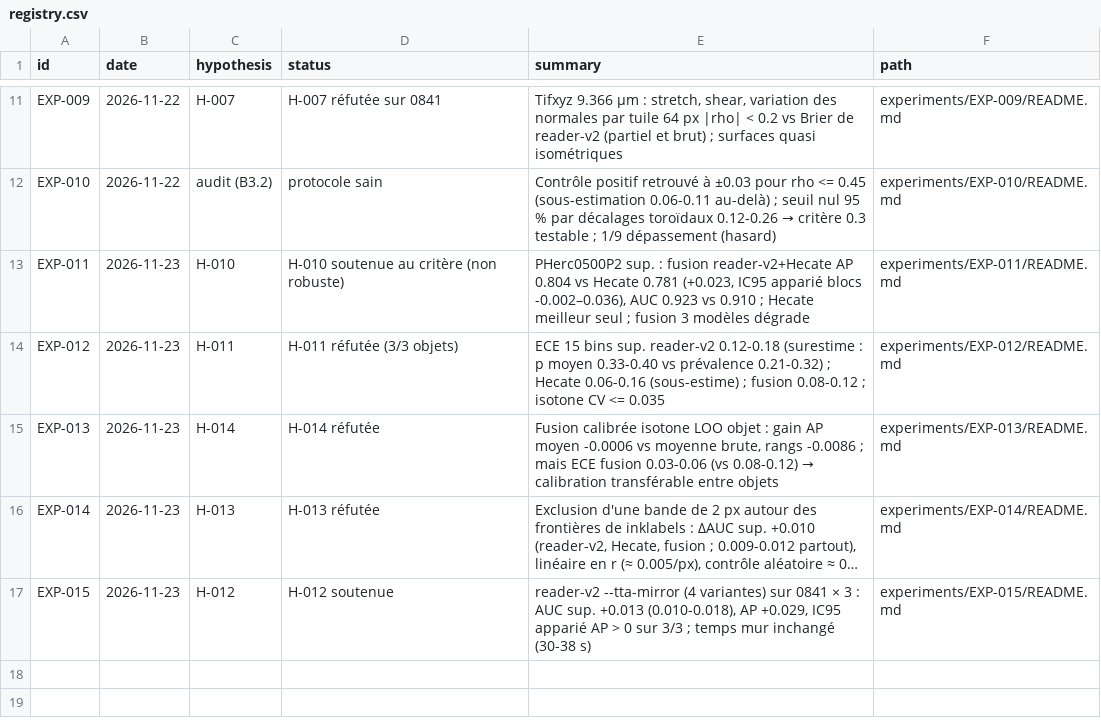
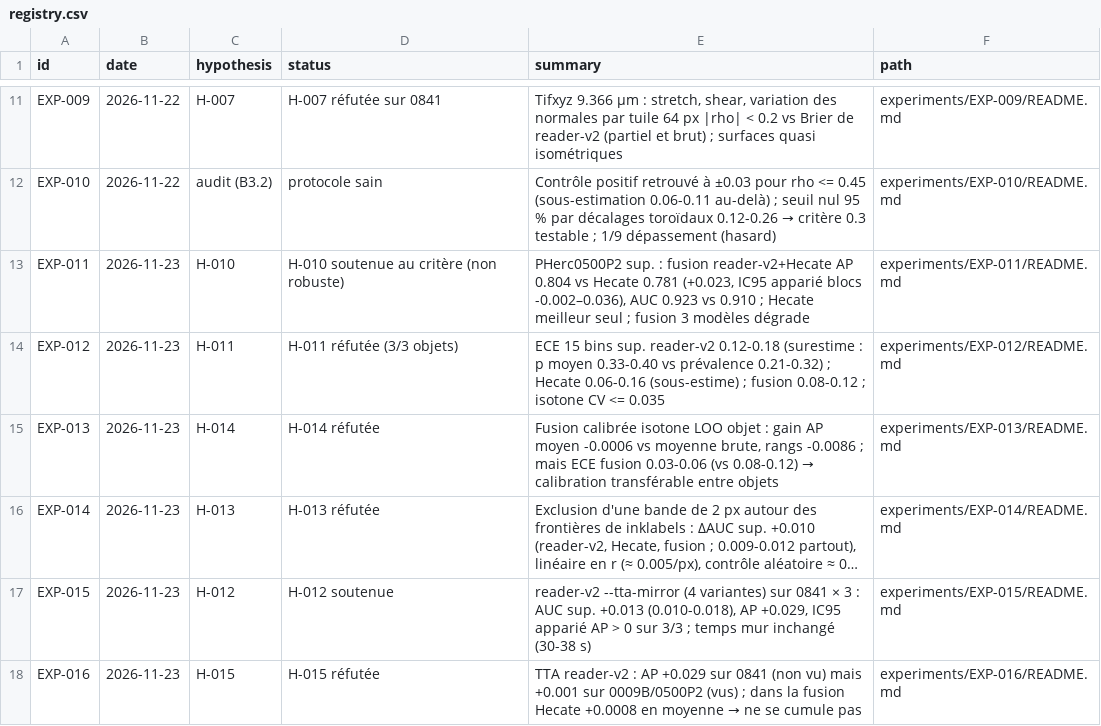
Before and after one commit to nevenfo/vesuvius-autonomous-research, a CSV file: experiments/registry.csv, drawn as a sheet; only a part is shown, gaps mark what is left out; long unchanged cells end in …; the diff names each change by its address in the sheet, - before the commit and + after, or states it on an @@ line.

```diff
--- a/experiments/registry.csv
+++ b/experiments/registry.csv
+row 18: EXP-016 | 2026-11-23 | H-015 | H-015 réfutée | TTA reader-v2 : AP +0.029 sur 0841 (non vu) mais +0.001 sur 0009B/0500P2 (vus) ; dans la fusion Hecate +0.0008 en moyenne → ne se cumule pas | experiments/EXP-016/README.md
```
Also changed, not shown: 6 other files.
